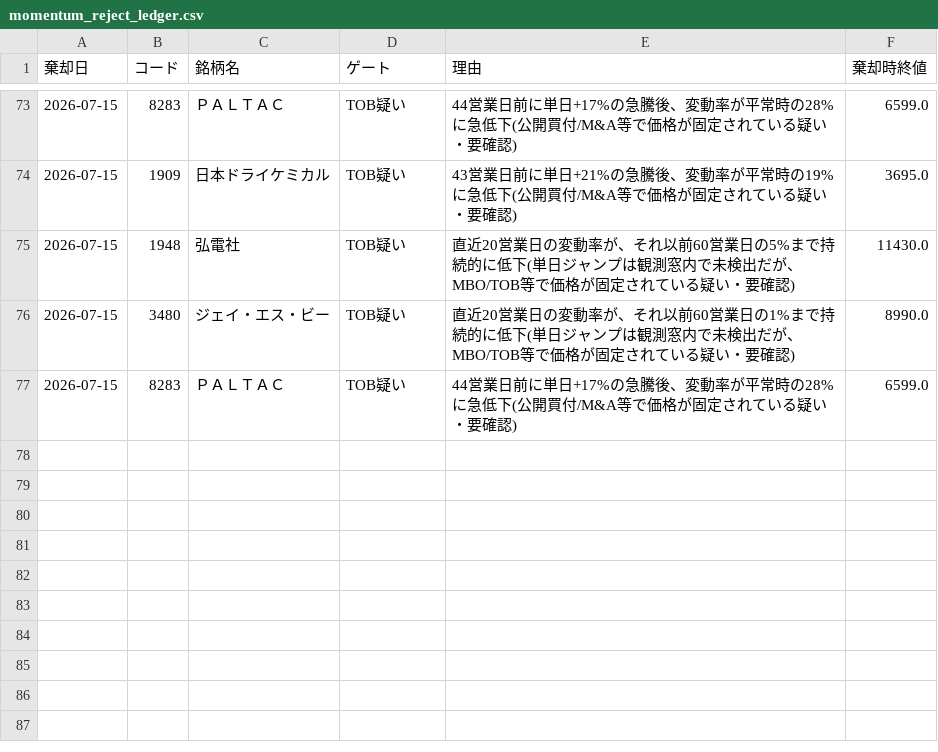
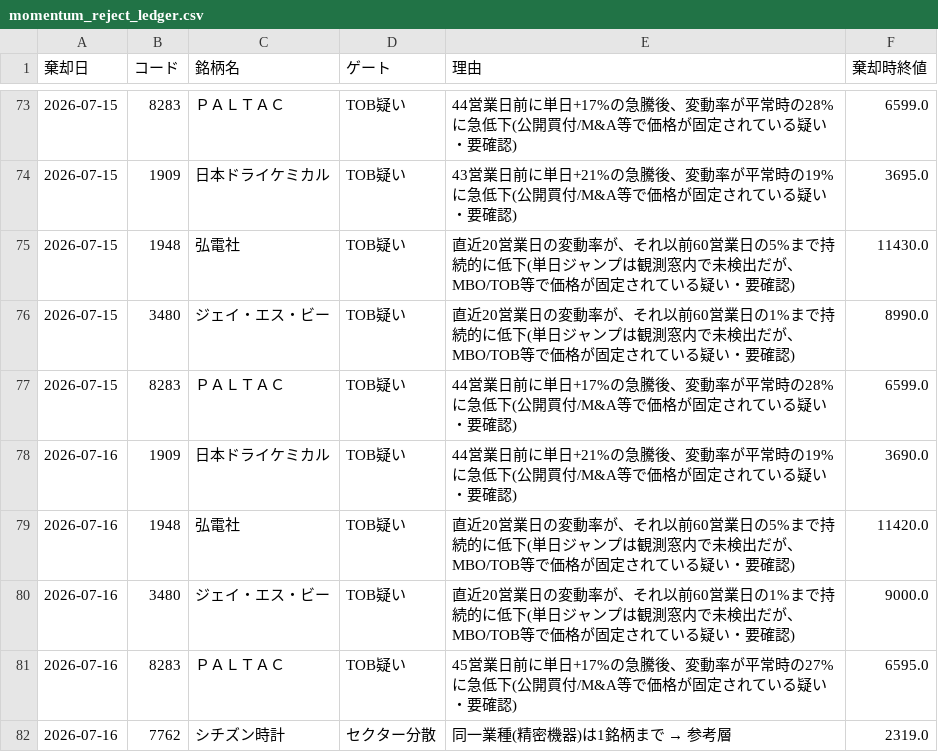
Before and after one commit to kgikgken/stockbotTOM, a CSV file: out_momentum/momentum_reject_ledger.csv, drawn as a sheet; only a part is shown, gaps mark what is left out.

```diff
--- a/out_momentum/momentum_reject_ledger.csv
+++ b/out_momentum/momentum_reject_ledger.csv
@@ -77 +77,6 @@
 2026-07-15,8283,ＰＡＬＴＡＣ,TOB疑い,44営業日前に単日+17%の急騰後、変動率が平常時の28%に急低下(公開買付/M&A等で価格が固定されている疑い・要確認),6599.0
+2026-07-16,1909,日本ドライケミカル,TOB疑い,44営業日前に単日+21%の急騰後、変動率が平常時の19%に急低下(公開買付/M&A等で価格が固定されている疑い・要確認),3690.0
+2026-07-16,1948,弘電社,TOB疑い,直近20営業日の変動率が、それ以前60営業日の5%まで持続的に低下(単日ジャンプは観測窓内で未検出だが、MBO/TOB等で価格が固定されている疑い・要確認),11420.0
+2026-07-16,3480,ジェイ・エス・ビー,TOB疑い,直近20営業日の変動率が、それ以前60営業日の1%まで持続的に低下(単日ジャンプは観測窓内で未検出だが、MBO/TOB等で価格が固定されている疑い・要確認),9000.0
+2026-07-16,8283,ＰＡＬＴＡＣ,TOB疑い,45営業日前に単日+17%の急騰後、変動率が平常時の27%に急低下(公開買付/M&A等で価格が固定されている疑い・要確認),6595.0
+2026-07-16,7762,シチズン時計,セクター分散,同一業種(精密機器)は1銘柄まで → 参考層,2319.0
```
Also changed, not shown: out/reject_ledger.csv, 1 other file.
